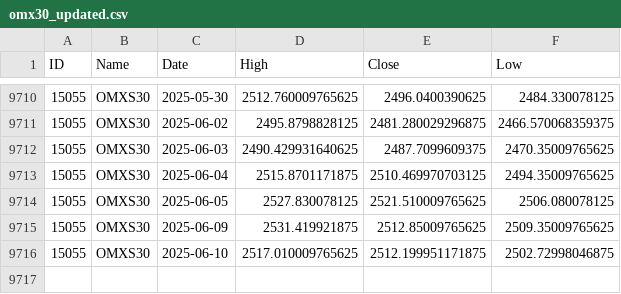
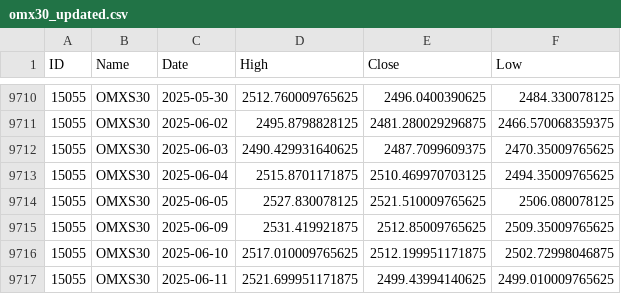
Before and after one commit to pro-quant/omx-index-daily-data-updater, a CSV file: omx30_updated.csv, drawn as a sheet; only a part is shown, gaps mark what is left out; the diff names each change by its address in the sheet, - before the commit and + after, or states it on an @@ line.

```diff
--- a/omx30_updated.csv
+++ b/omx30_updated.csv
+row 9717: 15055 | OMXS30 | 2025-06-11 | 2521.699951171875 | 2499.43994140625 | 2499.010009765625
```
